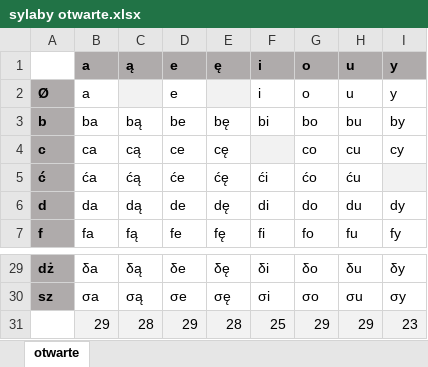
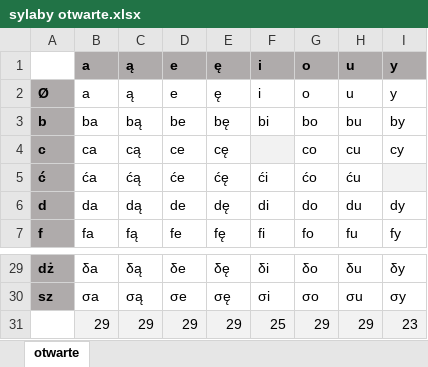
Before and after one commit to Karol-Oleksy/Syntezator-mowy-praktyki, an Excel workbook: sylaby otwarte.xlsx, sheet otwarte, drawn as a sheet; only a part is shown, gaps mark what is left out; values as stored, in another font and other column widths than the file's, no borders; the diff names each change by its address in the sheet, - before the commit and + after, or states it on an @@ line.

Commit message:
nagrane sylaby

```diff
--- a/sylaby otwarte.xlsx (sheet otwarte)
+++ b/sylaby otwarte.xlsx (sheet otwarte)
-C2: (empty)
+C2: ą
-C2 fill: #F2F2F2
+C2 fill: none
-E2: (empty)
+E2: ę
-E2 fill: #F2F2F2
+E2 fill: none
-C31: 28
+C31: 29
-E31: 28
+E31: 29
```
Also changed, not shown: 4 other files.
